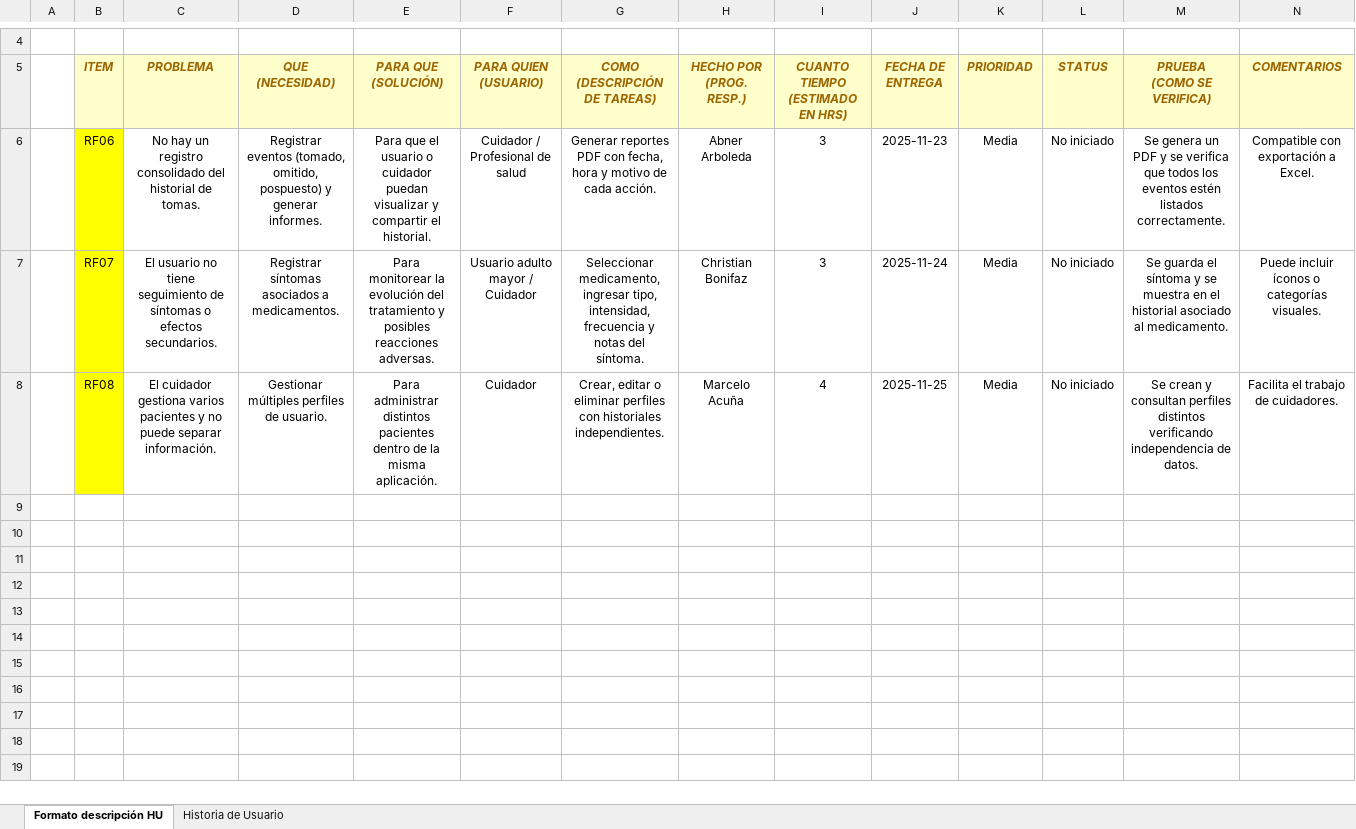
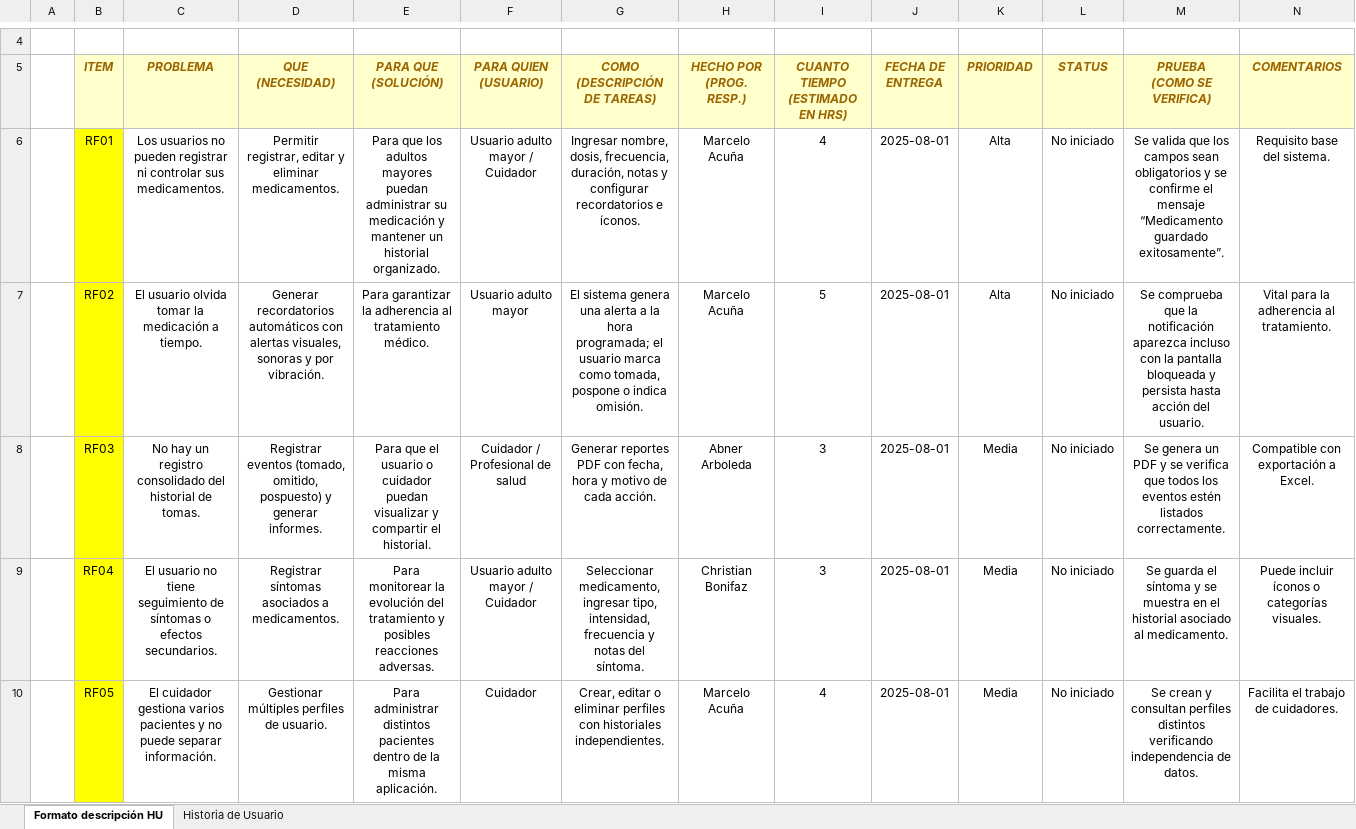
Before and after one commit to cmacuna7/27837_G1_ADS, an Excel workbook: Biblioteca de Trabajo/1. ELICITACIÓN/1.4 Historias de Usuario/HU_V1.0.0.xlsx, sheet Formato descripción HU, drawn as a sheet; only a part is shown, gaps mark what is left out; values as stored, in another font and other column widths than the file's, no borders; conditional formats not drawn; addresses are those after the commit; rows hold the shown columns only; the diff names each change by its address in the sheet, - before the commit and + after, or states it on an @@ line.

```diff
--- a/Biblioteca de Trabajo/1. ELICITACIÓN/1.4 Historias de Usuario/HU_V1.0.0.xlsx (sheet Formato descripción HU)
+++ b/Biblioteca de Trabajo/1. ELICITACIÓN/1.4 Historias de Usuario/HU_V1.0.0.xlsx (sheet Formato descripción HU)
+row 6:  | RF01 | Los usuarios no pueden registrar ni controlar sus medicamentos. | Permitir registrar, editar y eliminar medicamentos. | Para que los adultos mayores puedan administrar su medicación y mantener un historial organizado. | Usuario adulto mayor / Cuidador | Ingresar nombre, dosis, frecuencia, duración, notas y configurar recordatorios e íconos. | Marcelo Acuña | 4 | 2025-08-01 | Alta | No iniciado | Se valida que los campos sean obligatorios y se confirme el mensaje “Medicamento guardado exitosamente”. | Requisito base del sistema.
+row 7:  | RF02 | El usuario olvida tomar la medicación a tiempo. | Generar recordatorios automáticos con alertas visuales, sonoras y por vibración. | Para garantizar la adherencia al tratamiento médico. | Usuario adulto mayor | El sistema genera una alerta a la hora programada; el usuario marca como tomada, pospone o indica omisión. | Marcelo Acuña | 5 | 2025-08-01 | Alta | No iniciado | Se comprueba que la notificación aparezca incluso con la pantalla bloqueada y persista hasta acción del usuario. | Vital para la adherencia al tratamiento.
-B8 (ITEM): RF06
+B8 (ITEM): RF03
-J8 (FECHA DE ENTREGA): 2025-11-23
+J8 (FECHA DE ENTREGA): 2025-08-01
-B9 (ITEM): RF07
+B9 (ITEM): RF04
-J9 (FECHA DE ENTREGA): 2025-11-24
+J9 (FECHA DE ENTREGA): 2025-08-01
-B10 (ITEM): RF08
+B10 (ITEM): RF05
-J10 (FECHA DE ENTREGA): 2025-11-25
+J10 (FECHA DE ENTREGA): 2025-08-01
```
Also changed, not shown: sheet Historia de Usuario, formulas that keep their value, charts or pictures, Biblioteca de Trabajo/1. ELICITACIÓN/1.4 Historias de Usuario/HU_V1.0.1.xlsx, Biblioteca de Trabajo/1. ELICITACIÓN/1.4 Historias de Usuario/HU_V1.0.2.xlsx, 14 other files.
